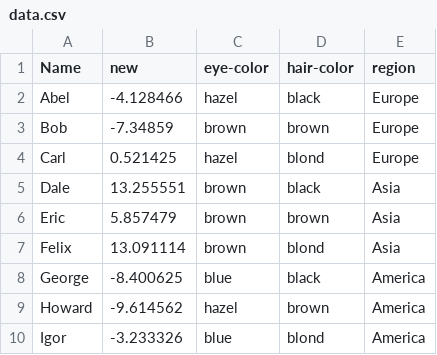
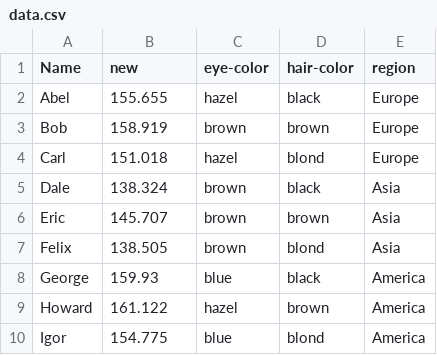
Before and after one commit to loong/naive-bayes, a CSV file: data.csv, drawn as a sheet.

Commit message:
Read sample data from file

```diff
--- a/data.csv
+++ b/data.csv
@@ -1,10 +1,10 @@
 Name,new,eye-color,hair-color,region
-Abel,-4.128466,hazel,black,Europe
-Bob,-7.34859,brown,brown,Europe
-Carl,0.521425,hazel,blond,Europe
-Dale,13.255551,brown,black,Asia
-Eric,5.857479,brown,brown,Asia
-Felix,13.091114,brown,blond,Asia
-George,-8.400625,blue,black,America
-Howard,-9.614562,hazel,brown,America
-Igor,-3.233326,blue,blond,America
+Abel,155.655,hazel,black,Europe
+Bob,158.919,brown,brown,Europe
+Carl,151.018,hazel,blond,Europe
+Dale,138.324,brown,black,Asia
+Eric,145.707,brown,brown,Asia
+Felix,138.505,brown,blond,Asia
+George,159.93,blue,black,America
+Howard,161.122,hazel,brown,America
+Igor,154.775,blue,blond,America
```
Also changed, not shown: 2 other files.
